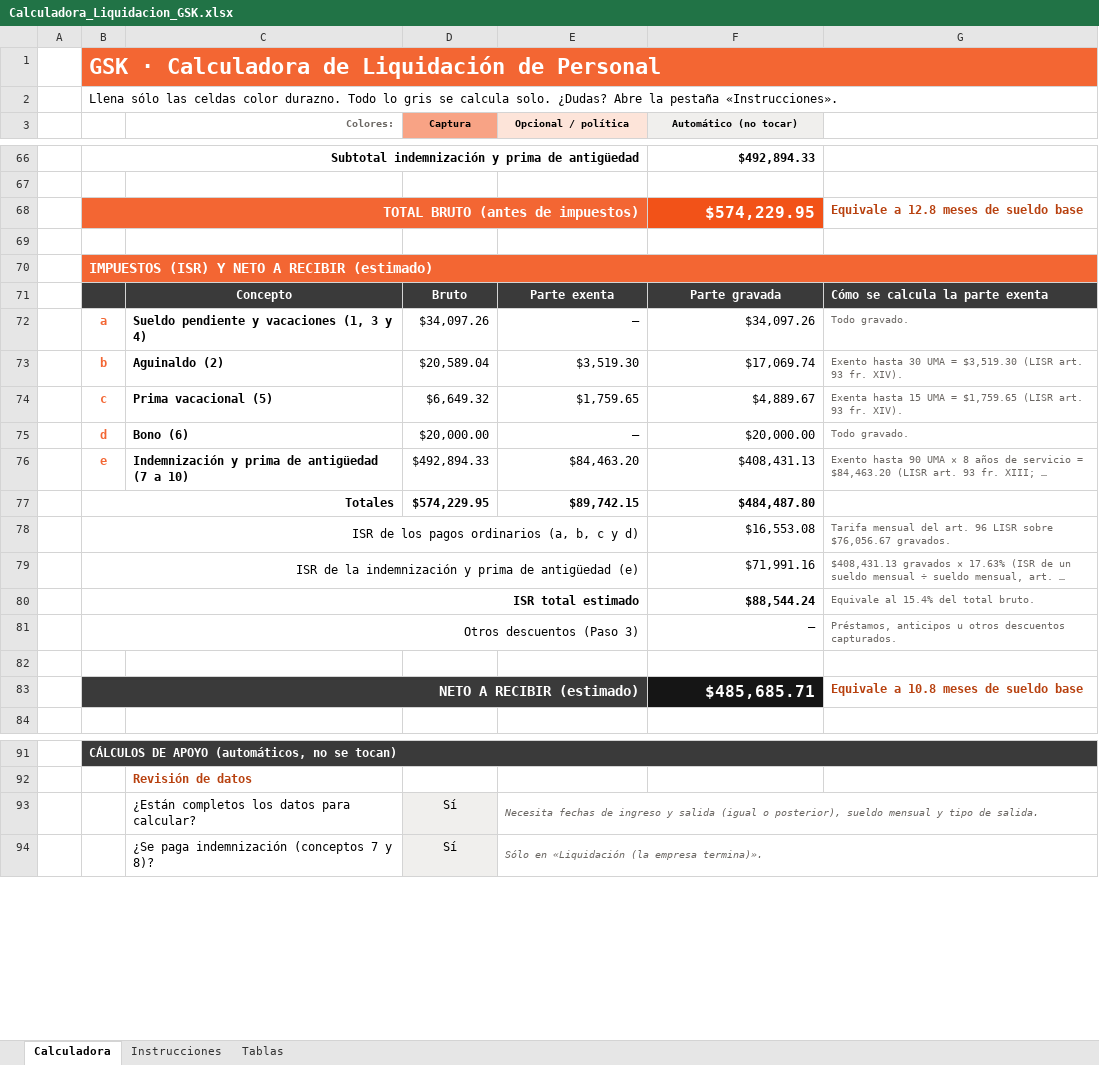
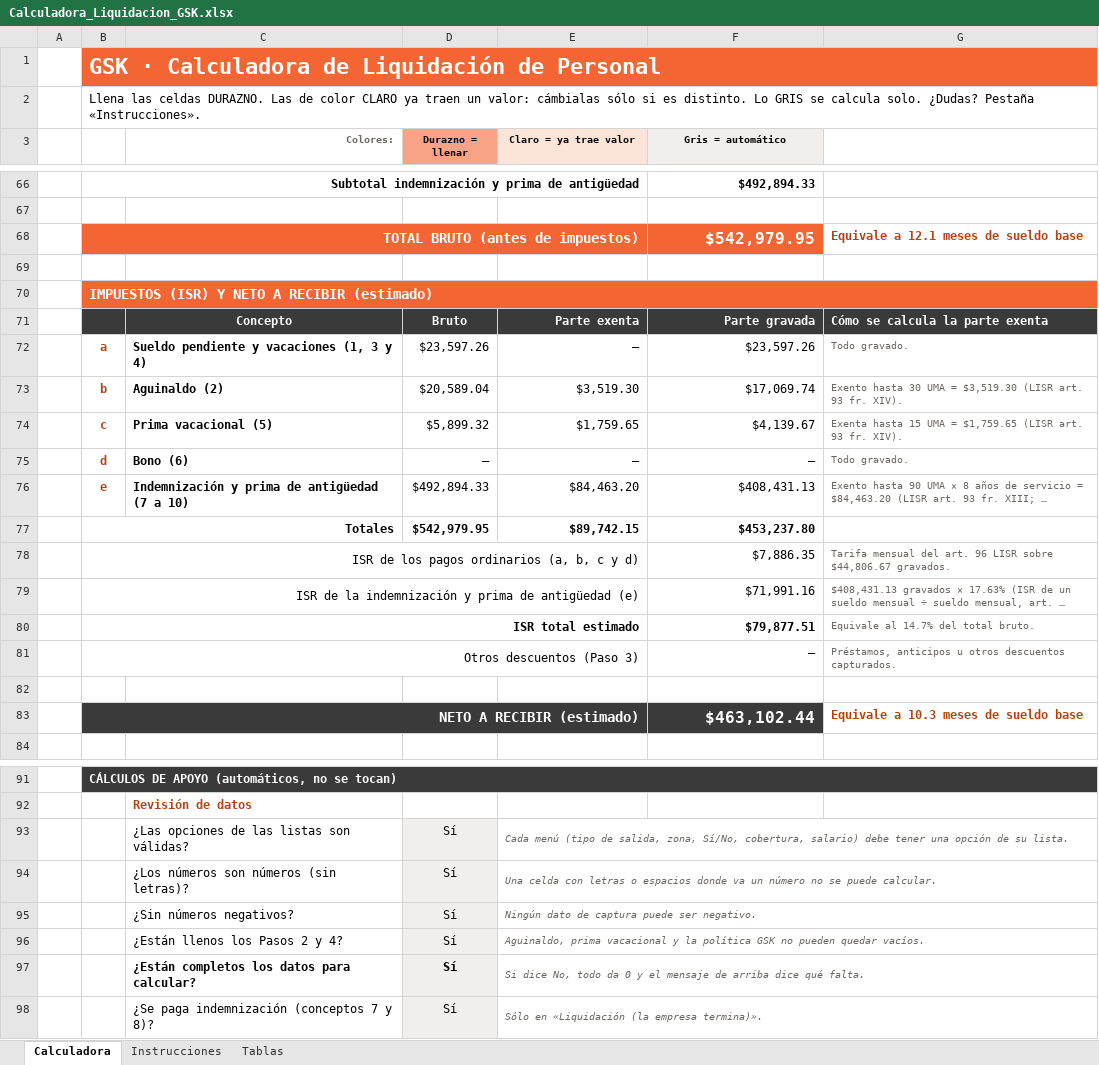
Before and after one commit to aleosuna75-commits/SA, an Excel workbook: liquidacion_gsk/Calculadora_Liquidacion_GSK.xlsx, sheet Calculadora, drawn as a sheet; only a part is shown, gaps mark what is left out; long unchanged cells end in …; values as stored, in another font and other column widths than the file's, no borders; conditional formats not drawn; addresses are those after the commit; the diff covers the shown part only; the diff names each change by its address in the sheet, - before the commit and + after, or states it on an @@ line.

```diff
--- a/liquidacion_gsk/Calculadora_Liquidacion_GSK.xlsx (sheet Calculadora)
+++ b/liquidacion_gsk/Calculadora_Liquidacion_GSK.xlsx (sheet Calculadora)
-B2: Llena sólo las celdas color durazno. Todo lo gris se calcula solo. ¿Dudas? Abre la pestaña «Instrucciones».
+B2: Llena las celdas DURAZNO. Las de color CLARO ya traen un valor: cámbialas sólo si es distinto. Lo GRIS se calcula solo. ¿Dudas? Pestaña «Instrucciones».
-D3: Captura
+D3: Durazno = llenar
-E3: Opcional / política
+E3: Claro = ya trae valor
-F3: Automático (no tocar)
+F3: Gris = automático
-F68 (Gris = automático): $574,229.95
+F68 (Gris = automático): $542,979.95
-F68 fill: #F25218
+F68 fill: #F36633
-G68: Equivale a 12.8 meses de sueldo base
+G68: Equivale a 12.1 meses de sueldo base
-E71:F71 alignment: center
+E71:F71 alignment: right
-B72:B76 text colour: #F36633
+B72:B76 text colour: #B8410F
-D72 (Durazno = llenar): $34,097.26
+D72 (Durazno = llenar): $23,597.26
-F72 (Gris = automático): $34,097.26
+F72 (Gris = automático): $23,597.26
-D74 (Durazno = llenar): $6,649.32
+D74 (Durazno = llenar): $5,899.32
-F74 (Gris = automático): $4,889.67
+F74 (Gris = automático): $4,139.67
-D75 (Durazno = llenar): $20,000.00
+D75 (Durazno = llenar): –
-F75 (Gris = automático): $20,000.00
+F75 (Gris = automático): –
-D77 (Durazno = llenar): $574,229.95
+D77 (Durazno = llenar): $542,979.95
-F77 (Gris = automático): $484,487.80
+F77 (Gris = automático): $453,237.80
-F78 (Gris = automático): $16,553.08
+F78 (Gris = automático): $7,886.35
-G78: …LISR sobre $76,056.67 gravados.
+G78: …LISR sobre $44,806.67 gravados.
-F80 (Gris = automático): $88,544.24
+F80 (Gris = automático): $79,877.51
-G80: Equivale al 15.4% del total bruto.
+G80: Equivale al 14.7% del total bruto.
-F83 (Gris = automático): $485,685.71
+F83 (Gris = automático): $463,102.44
-F83 fill: #151515
+F83 fill: #3A3A3A
-G83: Equivale a 10.8 meses de sueldo base
+G83: Equivale a 10.3 meses de sueldo base
+row 93:  |  | ¿Las opciones de las listas son válidas? | Sí | Cada menú (tipo de salida, zona, Sí/No, cobertura, salario) debe tener una opción de su lista.
+row 94:  |  | ¿Los números son números (sin letras)? | Sí | Una celda con letras o espacios donde va un número no se puede calcular.
+row 95:  |  | ¿Sin números negativos? | Sí | Ningún dato de captura puede ser negativo.
+row 96:  |  | ¿Están llenos los Pasos 2 y 4? | Sí | Aguinaldo, prima vacacional y la política GSK no pueden quedar vacíos.
-C97:D97 bold: off
+C97:D97 bold: on
-E97 (Claro = ya trae valor): Necesita fechas de ingreso y salida (igual o posterior), sueldo mensual y tipo de salida.
+E97 (Claro = ya trae valor): Si dice No, todo da 0 y el mensaje de arriba dice qué falta.
```
Also changed, not shown: 48 edited cells, cell formats and merged cells elsewhere in this sheet, sheet Tablas, sheet Instrucciones, formulas that keep their value, 1 other file.
